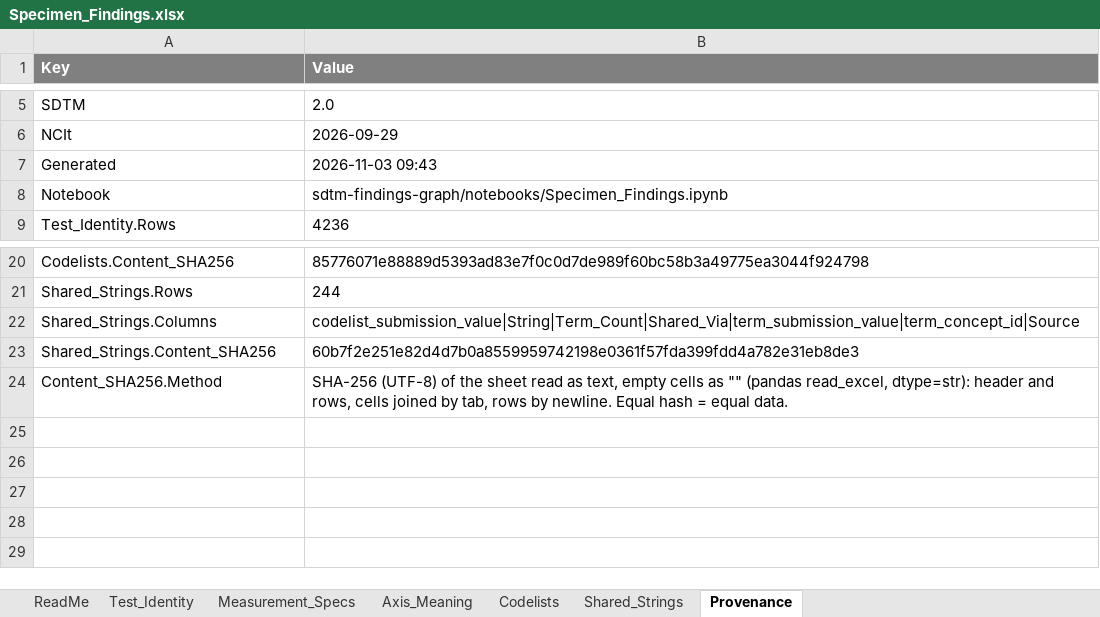
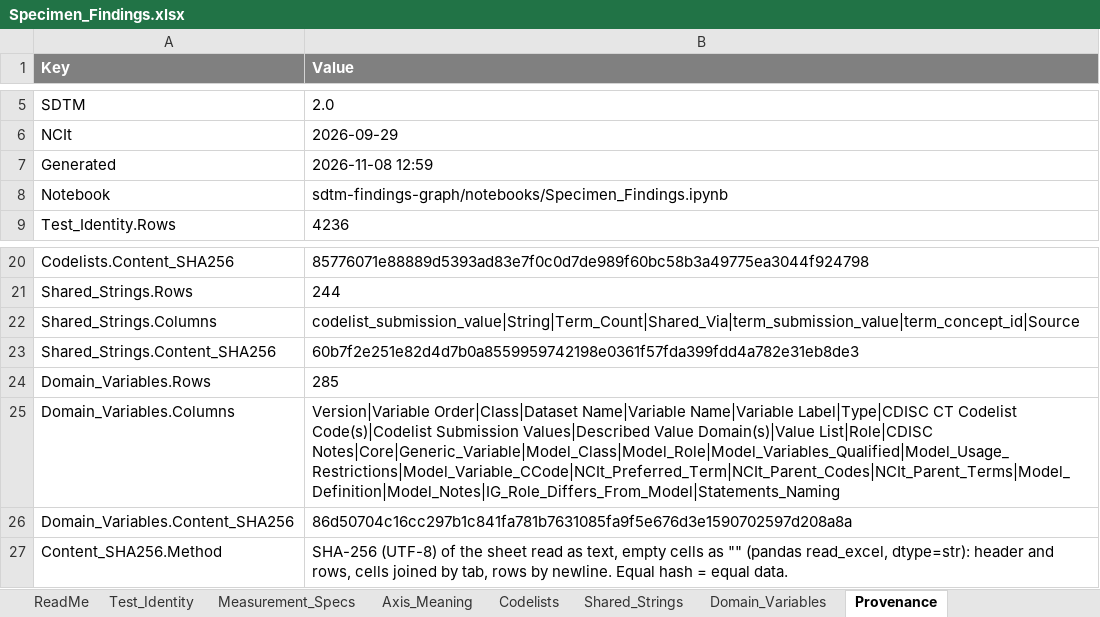
Before and after one commit to kerfors/cdisc-for-ai, an Excel workbook: sdtm-findings-graph/machine_actionable/Specimen_Findings.xlsx, sheet Provenance, drawn as a sheet; only a part is shown, gaps mark what is left out; values as stored, in another font and other column widths than the file's, no borders; the diff names each change by its address in the sheet, - before the commit and + after, or states it on an @@ line.

```diff
--- a/sdtm-findings-graph/machine_actionable/Specimen_Findings.xlsx (sheet Provenance)
+++ b/sdtm-findings-graph/machine_actionable/Specimen_Findings.xlsx (sheet Provenance)
+sheet tab: Domain_Variables
-B7 (Value): 2026-11-03 09:43
+B7 (Value): 2026-11-08 12:59
+row 24: Domain_Variables.Rows | 285
+row 25: Domain_Variables.Columns | Version|Variable Order|Class|Dataset Name|Variable Name|Variable Label|Type|CDISC CT Codelist Code(s)|Codelist Submission Values|Described Value Domain(s)|Value List|Role|CDISC Notes|Core|Generic_Variable|Model_Class|Model_Role|Model_Variables_Qualified|Model_Usage_Restrictions|Model_Variable_CCode|NCIt_Preferred_Term|NCIt_Parent_Codes|NCIt_Parent_Terms|Model_Definition|Model_Notes|IG_Role_Differs_From_Model|Statements_Naming
+row 26: Domain_Variables.Content_SHA256 | 86d50704c16cc297b1c841fa781b7631085fa9f5e676d3e1590702597d208a8a
```
Also changed, not shown: sheet ReadMe, sdtm-findings-graph/machine_actionable/Immunogenicity_Findings.xlsx, sdtm-findings-graph/machine_actionable/Measurement_Findings.xlsx, 12 other files.
